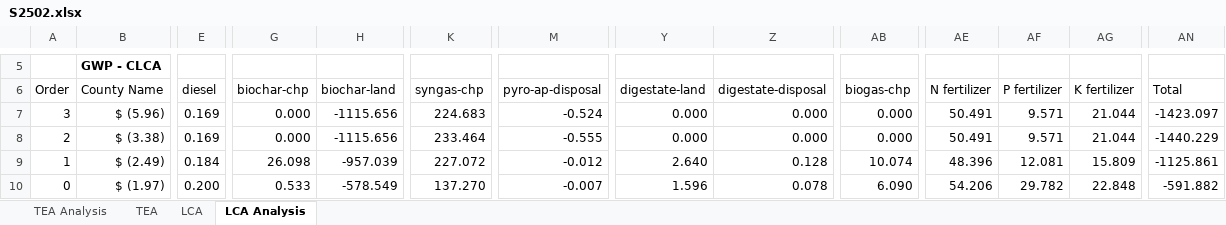
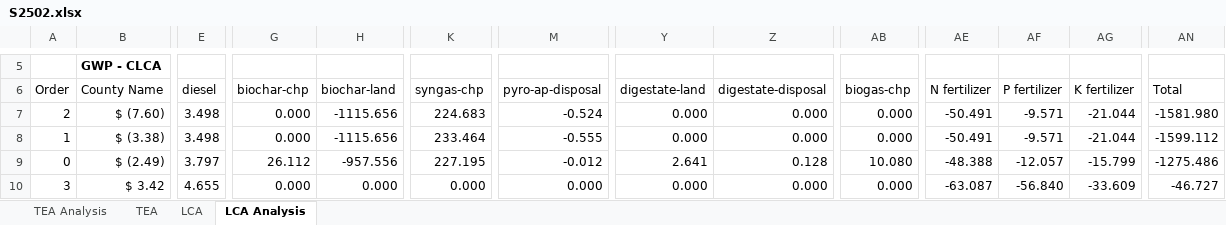
Before and after one commit to PEESEgroup/poultry-CLCO, an Excel workbook: data/data analysis/S2502.xlsx, sheet LCA Analysis, drawn as a sheet; only a part is shown, gaps mark what is left out; values as stored, in another font and other column widths than the file's, no borders; charts and pictures and conditional formats not drawn; removed rows and columns are numbered as before the commit, all else as after; rows hold the shown columns only; the diff covers the shown part only; the diff names each change by its address in the sheet, - before the commit and + after, or states it on an @@ line.

```diff
--- a/data/data analysis/S2502.xlsx (sheet LCA Analysis)
+++ b/data/data analysis/S2502.xlsx (sheet LCA Analysis)
-A7: 3
+A7: 2
-B7: $ (5.96)
+B7: $ (7.60)
-E7:E8: 0.169
+E7:E8: 3.498
-AE7:AE8: 50.491
+AE7:AE8: -50.491
-AF7:AF8: 9.571
+AF7:AF8: -9.571
-AG7:AG8: 21.044
+AG7:AG8: -21.044
-AN7: -1423.097
+AN7: -1581.980
-A8: 2
+A8: 1
-AN8: -1440.229
+AN8: -1599.112
-row 9: 1 | $ (2.49) | 0.184 | 26.098 | -957.039 | 227.072 | -0.012 | 2.640 | 0.128 | 10.074 | 48.396 | 12.081 | 15.809 | -1125.861
-B9: $ (1.97)
+B9: $ (2.49)
-E9: 0.200
+E9: 3.797
-G9: 0.533
+G9: 26.112
-H9: -578.549
+H9: -957.556
-K9: 137.270
+K9: 227.195
-M9: -0.007
+M9: -0.012
-Y9: 1.596
+Y9: 2.641
-Z9: 0.078
+Z9: 0.128
-AB9: 6.090
+AB9: 10.080
-AE9: 54.206
+AE9: -48.388
-AF9: 29.782
+AF9: -12.057
-AG9: 22.848
+AG9: -15.799
-AN9: -591.882
+AN9: -1275.486
+row 10: 3 | $ 3.42 | 4.655 | 0.000 | 0.000 | 0.000 | 0.000 | 0.000 | 0.000 | 0.000 | -63.087 | -56.840 | -33.609 | -46.727
```
Also changed, not shown: 3 added rows, 3 removed rows and 157 edited cells elsewhere in this sheet, sheet TEA, sheet LCA, sheet TEA Analysis, formulas that keep their value, charts or pictures, data/data analysis/CLCO_TEO_LCA_Data.xlsx, data/data analysis/ParetoFronts.xlsx, 13 other files.
